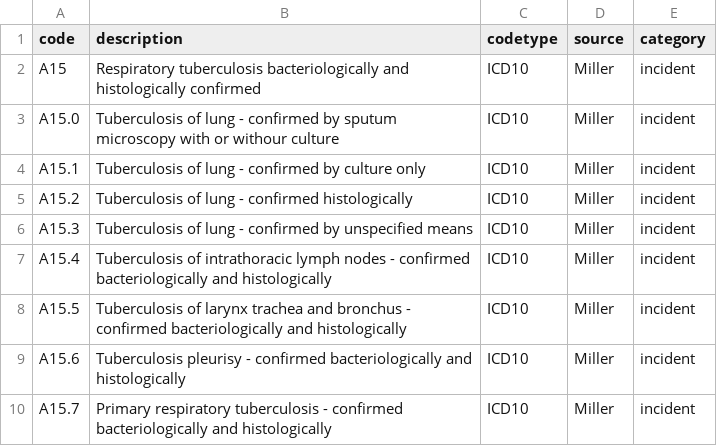
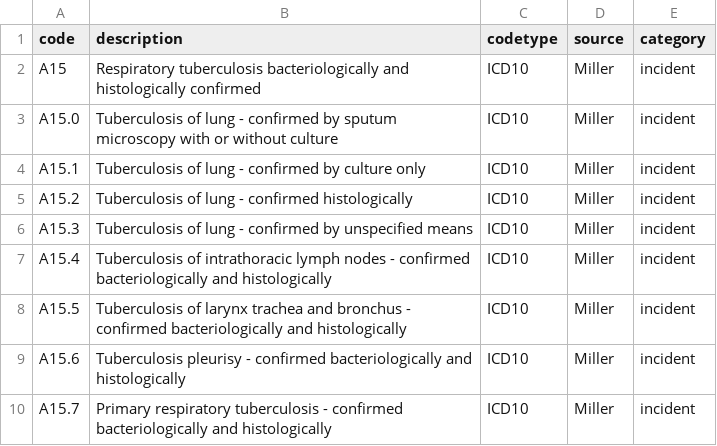
Before and after one commit to ekw26/Atlas-phenotypes, a CSV file: Completed codelists/TB.csv, drawn as a sheet; only a part is shown.

```diff
--- a/Completed codelists/TB.csv
+++ b/Completed codelists/TB.csv
@@ -2,3 +2,3 @@ code,description,codetype,source,category
 A15,Respiratory tuberculosis bacteriologically and histologically confirmed,ICD10,Miller,incident
-A15.0,Tuberculosis of lung - confirmed by sputum microscopy with or withour culture,ICD10,Miller,incident
+A15.0,Tuberculosis of lung - confirmed by sputum microscopy with or without culture,ICD10,Miller,incident
 A15.1,Tuberculosis of lung - confirmed by culture only,ICD10,Miller,incident
```
Also changed, not shown: Completed codelists/brain_tumours.csv.
